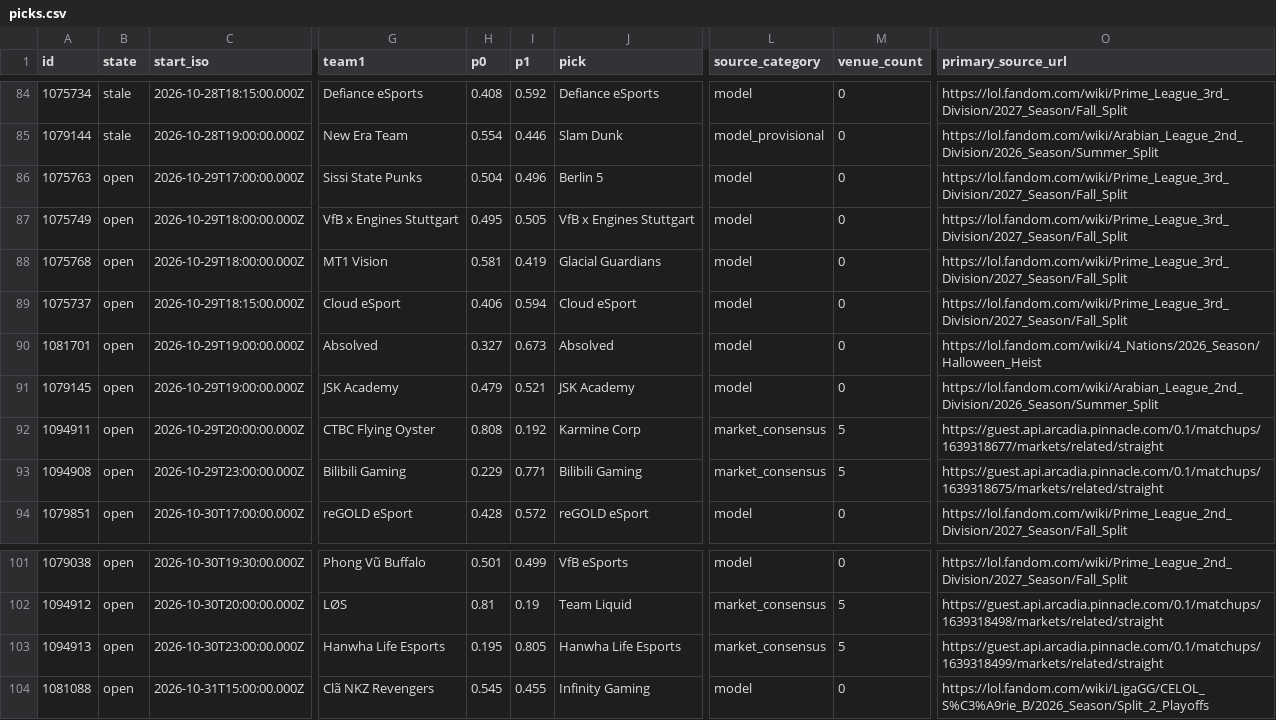
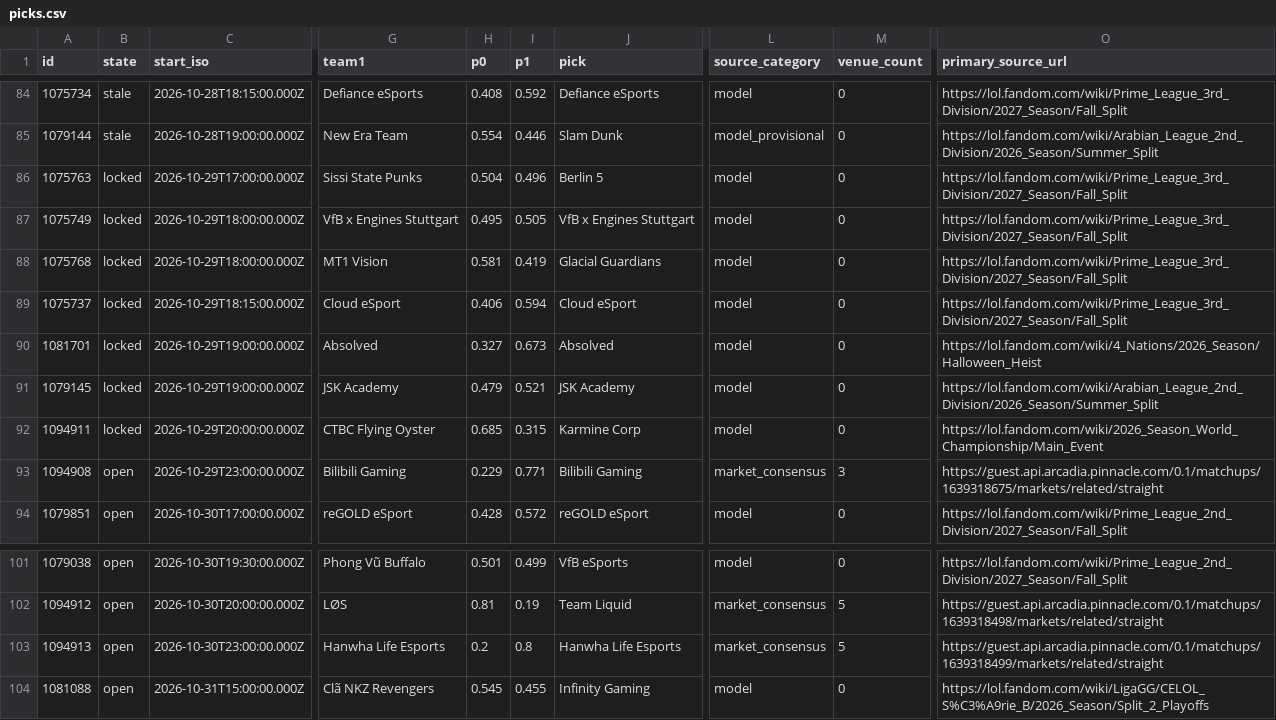
Before and after one commit to karagemop466-tech/LOLHOTSPAWN1, a CSV file: data/node/picks.csv, drawn as a sheet; only a part is shown, gaps mark what is left out; the diff names each change by its address in the sheet, - before the commit and + after, or states it on an @@ line.

```diff
--- a/data/node/picks.csv
+++ b/data/node/picks.csv
-B86:B92 (state): open
+B86:B92 (state): locked
-H92 (p0): 0.808
+H92 (p0): 0.685
-I92 (p1): 0.192
+I92 (p1): 0.315
-L92 (source_category): market_consensus
+L92 (source_category): model
-M92 (venue_count): 5
+M92 (venue_count): 0
-O92 (primary_source_url): https://guest.api.arcadia.pinnacle.com/0.1/matchups/1639318677/markets/related/straight
+O92 (primary_source_url): https://lol.fandom.com/wiki/2026_Season_World_Championship/Main_Event
-M93 (venue_count): 5
+M93 (venue_count): 3
-H103 (p0): 0.195
+H103 (p0): 0.2
-I103 (p1): 0.805
+I103 (p1): 0.8
```
Also changed, not shown: docs/data/picks.csv, 27 other files.
